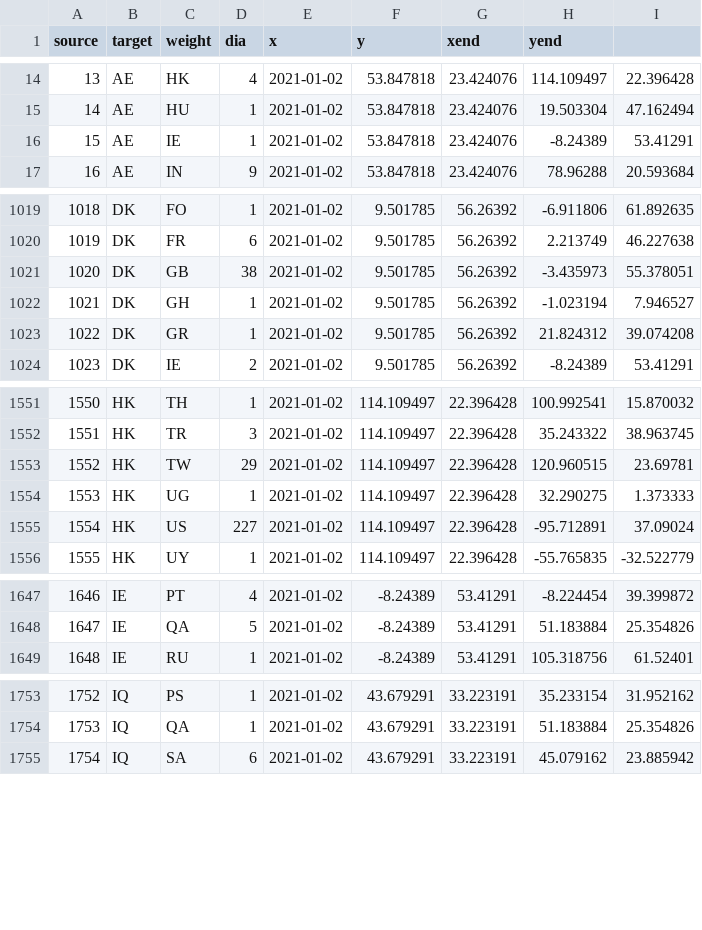
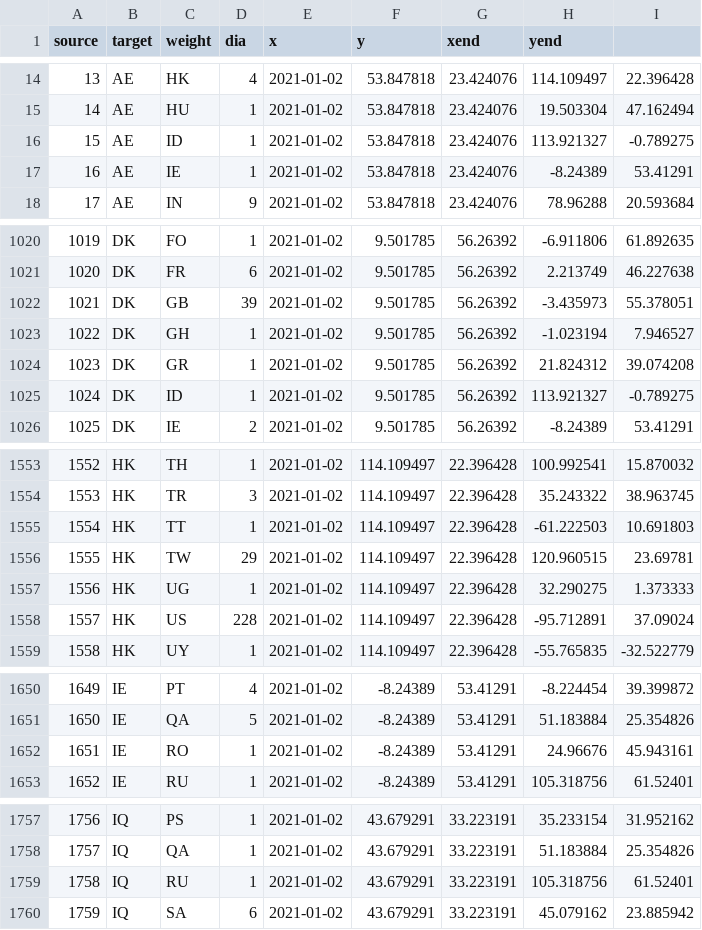
Before and after one commit to juansokil/Covid-19, a CSV file: bases/edges_for_plot.csv, drawn as a sheet; only a part is shown, gaps mark what is left out; addresses are those after the commit; the diff covers the shown part only; the diff names each change by its address in the sheet, - before the commit and + after, or states it on an @@ line.

Commit message:
update 2020-12-31

```diff
--- a/bases/edges_for_plot.csv
+++ b/bases/edges_for_plot.csv
+row 16: 15 | AE | ID | 1 | 2021-01-02 | 53.847818 | 23.424076 | 113.921327 | -0.789275
@@ column A (source) renumbered from row 17 down @@
-D1022 (dia): 38
+D1022 (dia): 39
+row 1025: 1024 | DK | ID | 1 | 2021-01-02 | 9.501785 | 56.26392 | 113.921327 | -0.789275
+row 1555: 1554 | HK | TT | 1 | 2021-01-02 | 114.109497 | 22.396428 | -61.222503 | 10.691803
-D1558 (dia): 227
+D1558 (dia): 228
+row 1652: 1651 | IE | RO | 1 | 2021-01-02 | -8.24389 | 53.41291 | 24.96676 | 45.943161
+row 1759: 1758 | IQ | RU | 1 | 2021-01-02 | 43.679291 | 33.223191 | 105.318756 | 61.52401
```
Also changed, not shown: 2 added rows and 109 edited cells elsewhere in this file.
